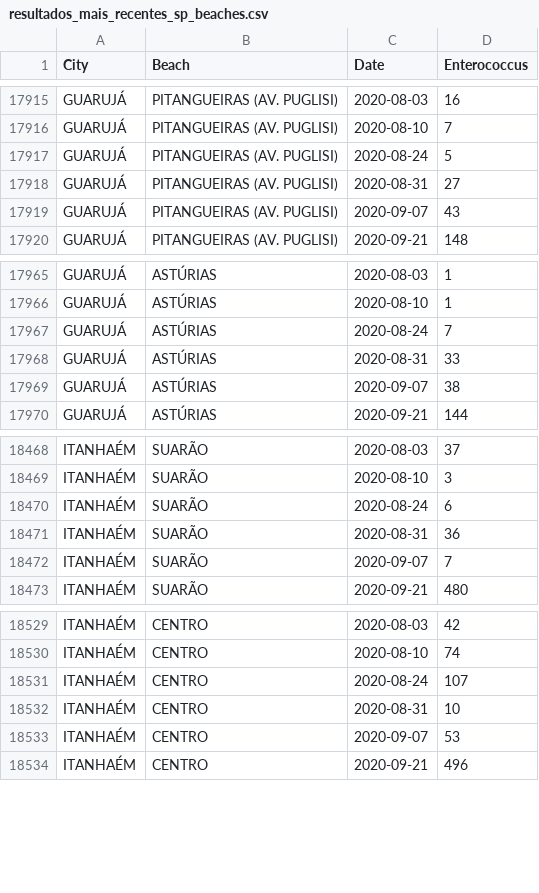
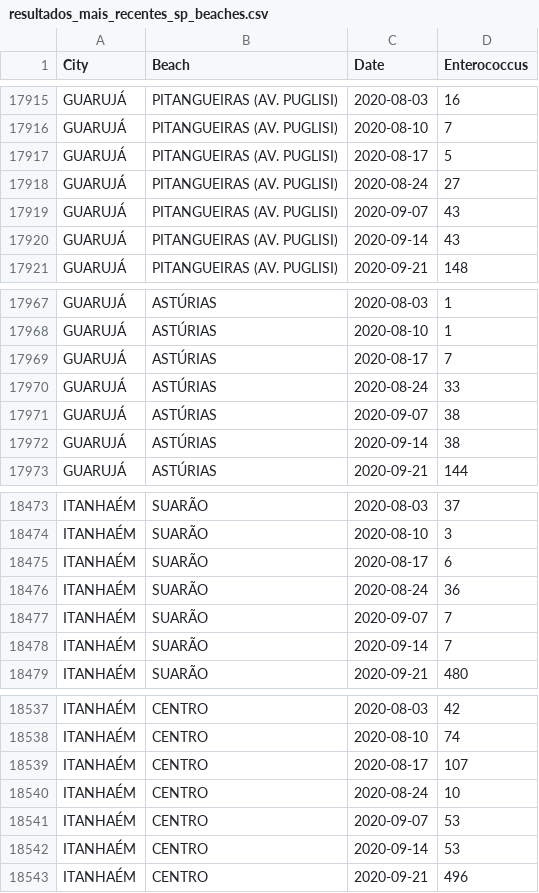
Before and after one commit to tymonsx/balneabilidade_docker, a CSV file: app/resultados_mais_recentes_sp_beaches.csv, drawn as a sheet; only a part is shown, gaps mark what is left out; the diff covers the shown part only.

```diff
--- a/app/resultados_mais_recentes_sp_beaches.csv
+++ b/app/resultados_mais_recentes_sp_beaches.csv
@@ -17916,5 +17916,6 @@ GUARUJÁ,PITANGUEIRAS (AV. PUGLISI),2020-08-03,16
 GUARUJÁ,PITANGUEIRAS (AV. PUGLISI),2020-08-10,7
-GUARUJÁ,PITANGUEIRAS (AV. PUGLISI),2020-08-24,5
-GUARUJÁ,PITANGUEIRAS (AV. PUGLISI),2020-08-31,27
+GUARUJÁ,PITANGUEIRAS (AV. PUGLISI),2020-08-17,5
+GUARUJÁ,PITANGUEIRAS (AV. PUGLISI),2020-08-24,27
 GUARUJÁ,PITANGUEIRAS (AV. PUGLISI),2020-09-07,43
+GUARUJÁ,PITANGUEIRAS (AV. PUGLISI),2020-09-14,43
 GUARUJÁ,PITANGUEIRAS (AV. PUGLISI),2020-09-21,148
@@ -17966,5 +17968,6 @@ GUARUJÁ,ASTÚRIAS,2020-08-03,1
 GUARUJÁ,ASTÚRIAS,2020-08-10,1
-GUARUJÁ,ASTÚRIAS,2020-08-24,7
-GUARUJÁ,ASTÚRIAS,2020-08-31,33
+GUARUJÁ,ASTÚRIAS,2020-08-17,7
+GUARUJÁ,ASTÚRIAS,2020-08-24,33
 GUARUJÁ,ASTÚRIAS,2020-09-07,38
+GUARUJÁ,ASTÚRIAS,2020-09-14,38
 GUARUJÁ,ASTÚRIAS,2020-09-21,144
@@ -18469,5 +18474,6 @@ ITANHAÉM,SUARÃO,2020-08-03,37
 ITANHAÉM,SUARÃO,2020-08-10,3
-ITANHAÉM,SUARÃO,2020-08-24,6
-ITANHAÉM,SUARÃO,2020-08-31,36
+ITANHAÉM,SUARÃO,2020-08-17,6
+ITANHAÉM,SUARÃO,2020-08-24,36
 ITANHAÉM,SUARÃO,2020-09-07,7
+ITANHAÉM,SUARÃO,2020-09-14,7
 ITANHAÉM,SUARÃO,2020-09-21,480
@@ -18530,5 +18538,6 @@ ITANHAÉM,CENTRO,2020-08-03,42
 ITANHAÉM,CENTRO,2020-08-10,74
-ITANHAÉM,CENTRO,2020-08-24,107
-ITANHAÉM,CENTRO,2020-08-31,10
+ITANHAÉM,CENTRO,2020-08-17,107
+ITANHAÉM,CENTRO,2020-08-24,10
 ITANHAÉM,CENTRO,2020-09-07,53
+ITANHAÉM,CENTRO,2020-09-14,53
 ITANHAÉM,CENTRO,2020-09-21,496
```
Also changed, not shown: 26 added rows and 60 edited cells elsewhere in this file, app/frequencia_praias.csv.
